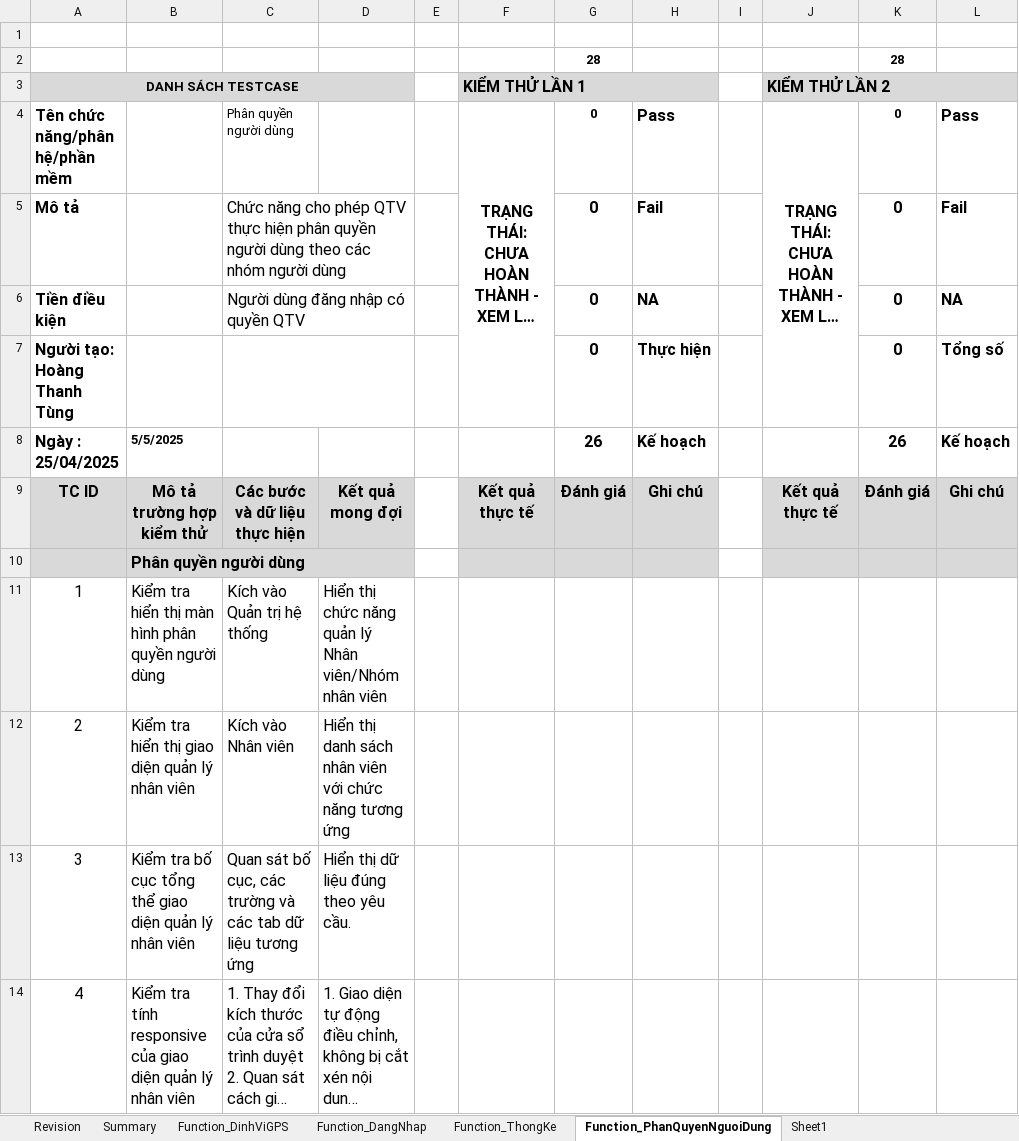
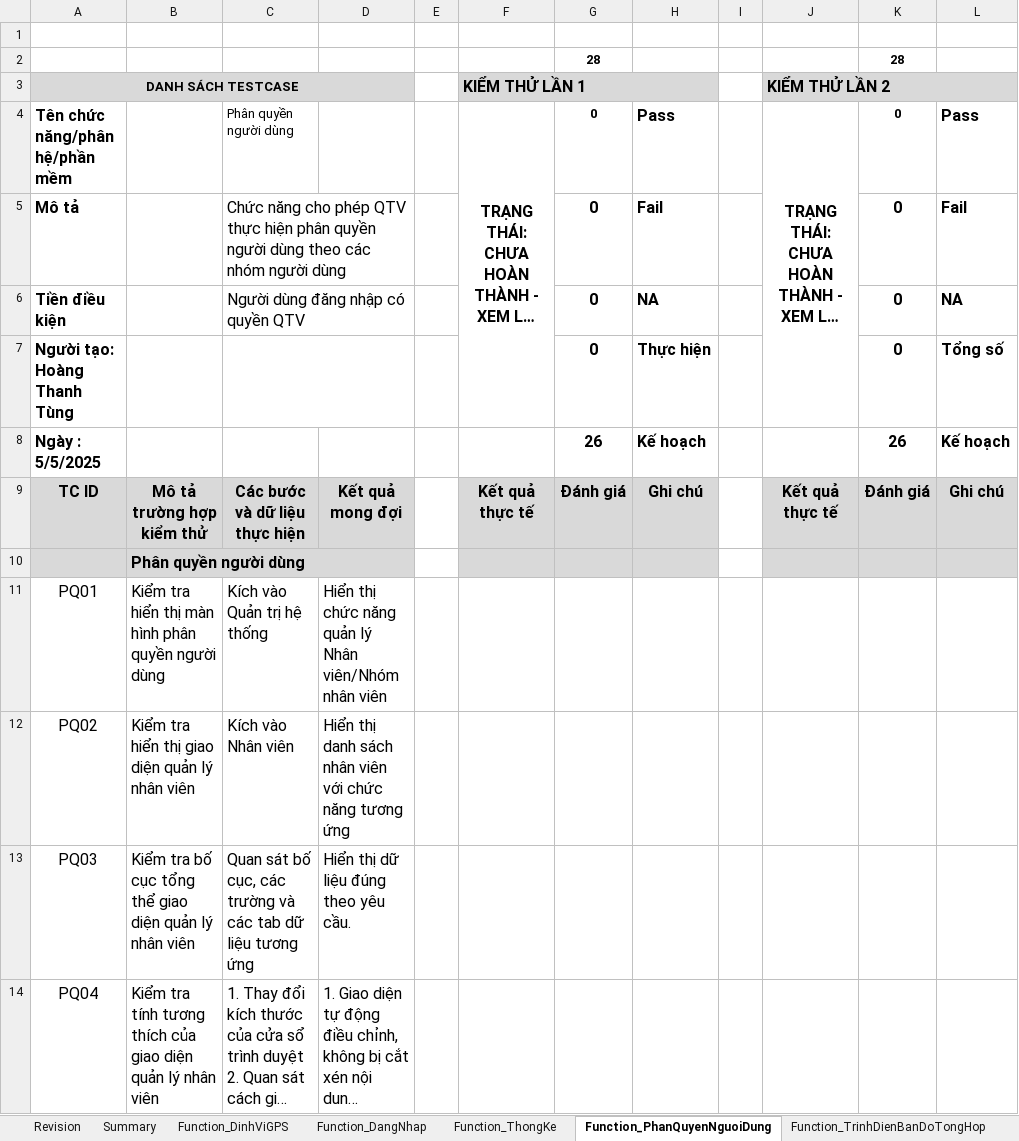
Before and after one commit to usertungsieunhan0312/ProjectCayXanh, an Excel workbook: Dự án cây xanh/testcase_CayXanh.xlsx, sheet Function_PhanQuyenNguoiDung, drawn as a sheet; only a part is shown; long unchanged cells end in …; values as stored, in another font and other column widths than the file's, no borders; charts and pictures and conditional formats not drawn; the diff covers the shown part only; the diff names each change by its address in the sheet, - before the commit and + after, or states it on an @@ line.

Commit message:
ngày 5/6/2025

```diff
--- a/Dự án cây xanh/testcase_CayXanh.xlsx (sheet Function_PhanQuyenNguoiDung)
+++ b/Dự án cây xanh/testcase_CayXanh.xlsx (sheet Function_PhanQuyenNguoiDung)
+sheet tab: Function_TrinhDienBanDoTongHop
-A8 (DANH SÁCH TESTCASE): Ngày : 25/04/2025
+A8 (DANH SÁCH TESTCASE): Ngày : 5/5/2025
-B8: 5/5/2025
+B8: (empty)
-A11 (DANH SÁCH TESTCASE): 1
+A11 (DANH SÁCH TESTCASE): PQ01
-A12 (DANH SÁCH TESTCASE): 2
+A12 (DANH SÁCH TESTCASE): PQ02
-A13 (DANH SÁCH TESTCASE): 3
+A13 (DANH SÁCH TESTCASE): PQ03
-A14 (DANH SÁCH TESTCASE): 4
+A14 (DANH SÁCH TESTCASE): PQ04
-B14: …tra tính responsive của giao…
+B14: …tra tính tương thích của giao…
```
Also changed, not shown: 2 removed rows and 34 edited cells elsewhere in this sheet, sheet Function_ThongKe, sheet Function_DinhViGPS, sheet Function_DangNhap, other sheet tabs, formulas that keep their value, charts or pictures.
